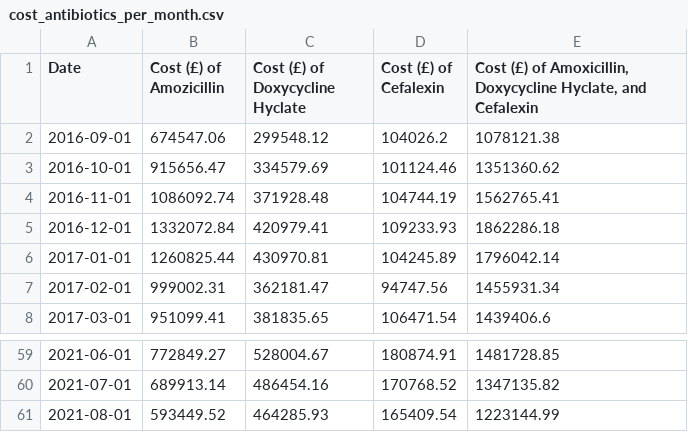
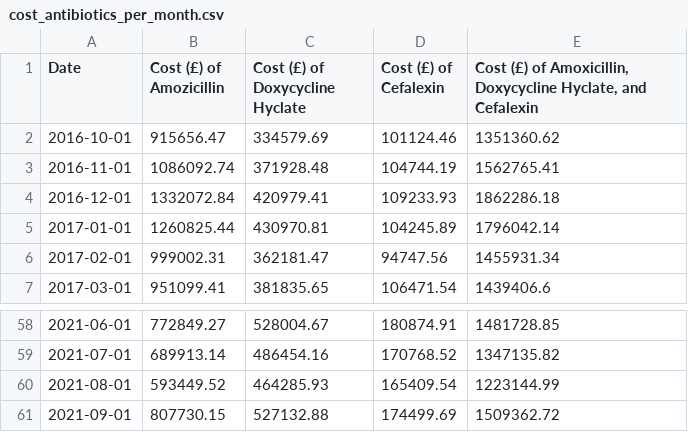
Before and after one commit to mattia-ficarelli/antibiotic_cost, a CSV file: assets/data/cost_antibiotics_per_month.csv, drawn as a sheet; only a part is shown, gaps mark what is left out.

```diff
--- a/assets/data/cost_antibiotics_per_month.csv
+++ b/assets/data/cost_antibiotics_per_month.csv
@@ -1,3 +1,2 @@
 Date,Cost (£) of Amozicillin,Cost (£) of Doxycycline Hyclate,Cost (£) of Cefalexin,"Cost (£) of Amoxicillin, Doxycycline Hyclate, and Cefalexin"
-2016-09-01,674547.06,299548.12,104026.2,1078121.38
 2016-10-01,915656.47,334579.69,101124.46,1351360.62
@@ -61 +60,2 @@ Date,Cost (£) of Amozicillin,Cost (£) of Doxycycline Hyclate,Cost (£) of Cefa
 2021-08-01,593449.52,464285.93,165409.54,1223144.99
+2021-09-01,807730.15,527132.88,174499.69,1509362.72
```
Also changed, not shown: assets/data/cost_antibiotics_ccg_current_year.csv, 3 other files.
